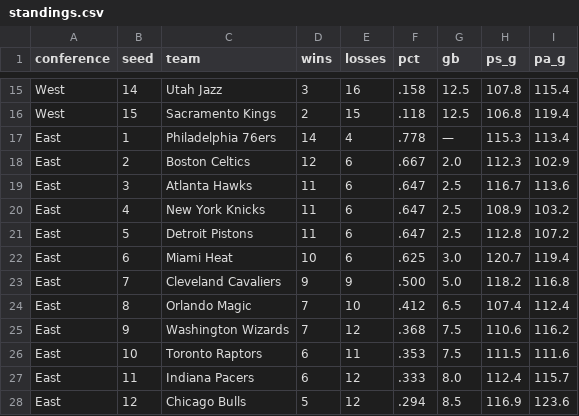
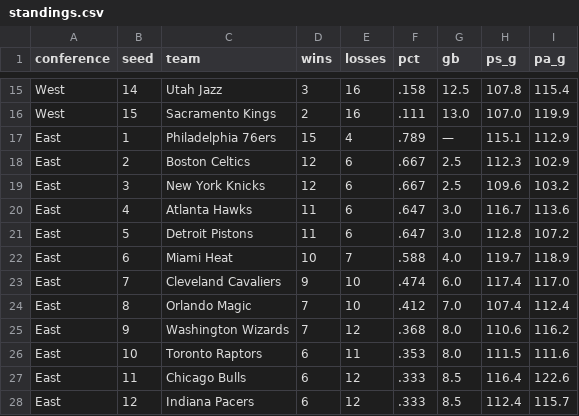
Before and after one commit to bomikim3005-rgb/mitch-interviews, a CSV file: standings.csv, drawn as a sheet; only a part is shown, gaps mark what is left out; removed rows and columns are numbered as before the commit, all else as after; the diff covers the shown part only; the diff names each change by its address in the sheet, - before the commit and + after, or states it on an @@ line.

```diff
--- a/standings.csv
+++ b/standings.csv
-E16 (losses): 15
+E16 (losses): 16
-F16 (pct): .118
+F16 (pct): .111
-G16 (gb): 12.5
+G16 (gb): 13.0
-H16 (ps_g): 106.8
+H16 (ps_g): 107.0
-I16 (pa_g): 119.4
+I16 (pa_g): 119.9
-D17 (wins): 14
+D17 (wins): 15
-F17 (pct): .778
+F17 (pct): .789
-H17 (ps_g): 115.3
+H17 (ps_g): 115.1
-I17 (pa_g): 113.4
+I17 (pa_g): 112.9
-G18 (gb): 2.0
+G18 (gb): 2.5
+row 19: East | 3 | New York Knicks | 12 | 6 | .667 | 2.5 | 109.6 | 103.2
-B20 (seed): 3
+B20 (seed): 4
-G20 (gb): 2.5
+G20 (gb): 3.0
-row 20: East | 4 | New York Knicks | 11 | 6 | .647 | 2.5 | 108.9 | 103.2
-G21 (gb): 2.5
+G21 (gb): 3.0
-E22 (losses): 6
+E22 (losses): 7
-F22 (pct): .625
+F22 (pct): .588
-G22 (gb): 3.0
+G22 (gb): 4.0
-H22 (ps_g): 120.7
+H22 (ps_g): 119.7
-I22 (pa_g): 119.4
+I22 (pa_g): 118.9
-E23 (losses): 9
+E23 (losses): 10
-F23 (pct): .500
+F23 (pct): .474
-G23 (gb): 5.0
+G23 (gb): 6.0
-H23 (ps_g): 118.2
+H23 (ps_g): 117.4
-I23 (pa_g): 116.8
+I23 (pa_g): 117.0
-G24 (gb): 6.5
+G24 (gb): 7.0
-G25:G26 (gb): 7.5
+G25:G26 (gb): 8.0
+row 27: East | 11 | Chicago Bulls | 6 | 12 | .333 | 8.5 | 116.4 | 122.6
-B28 (seed): 11
+B28 (seed): 12
-G28 (gb): 8.0
+G28 (gb): 8.5
-row 28: East | 12 | Chicago Bulls | 5 | 12 | .294 | 8.5 | 116.9 | 123.6
```
Also changed, not shown: 2 added rows, 2 removed rows and 49 edited cells elsewhere in this file, interviews.csv, venues.csv.
